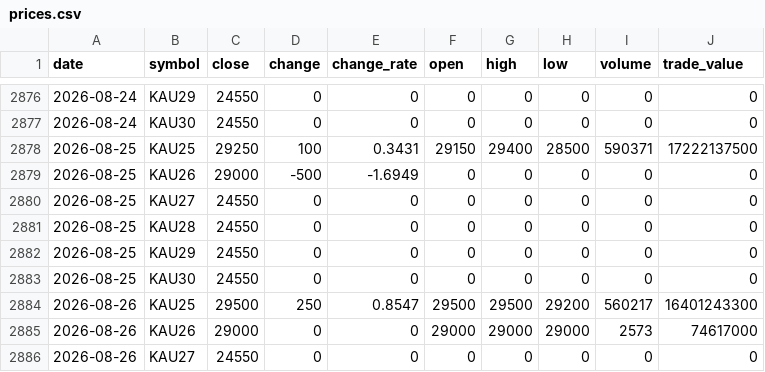
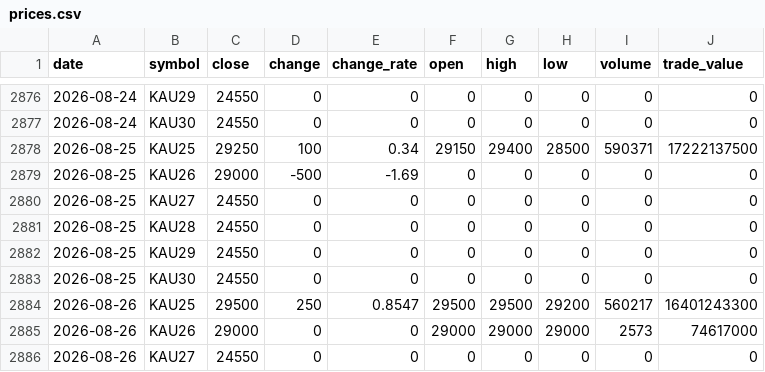
Before and after one commit to ebrain725/ebrain725.github.io, a CSV file: public/data/prices.csv, drawn as a sheet; only a part is shown, gaps mark what is left out.

```diff
--- a/public/data/prices.csv
+++ b/public/data/prices.csv
@@ -2877,4 +2877,4 @@
 2026-08-24,KAU30,24550,0,0,0,0,0,0,0
-2026-08-25,KAU25,29250,100,0.3431,29150,29400,28500,590371,17222137500
-2026-08-25,KAU26,29000,-500,-1.6949,0,0,0,0,0
+2026-08-25,KAU25,29250,100,0.34,29150,29400,28500,590371,17222137500
+2026-08-25,KAU26,29000,-500,-1.69,0,0,0,0,0
 2026-08-25,KAU27,24550,0,0,0,0,0,0,0
```
